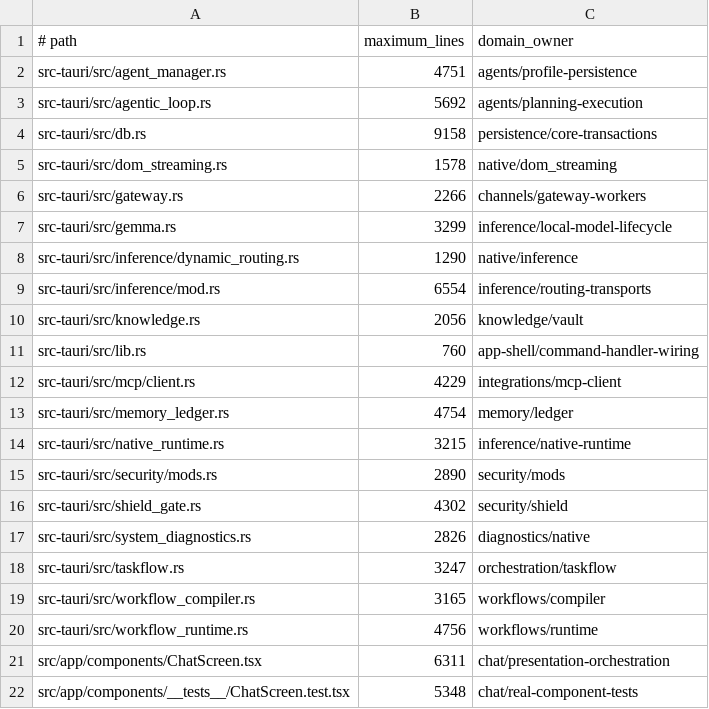
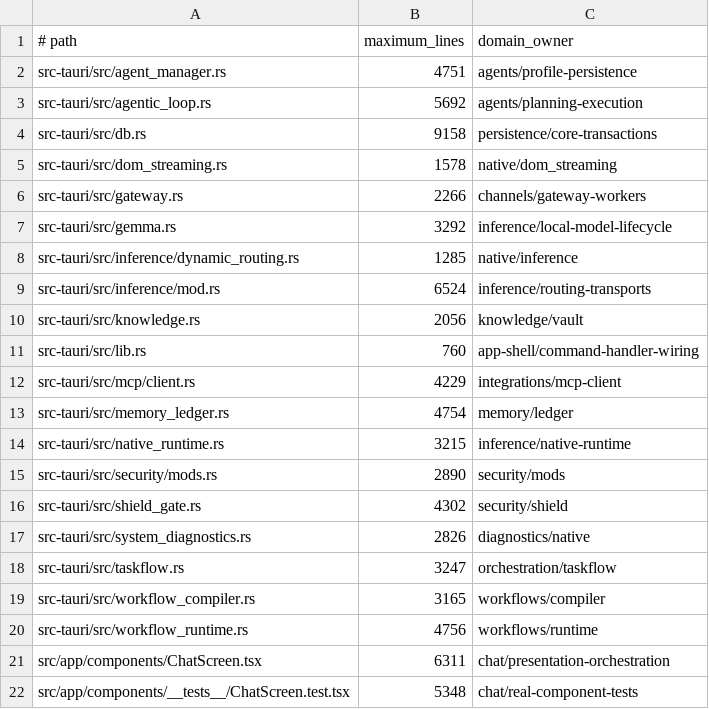
Before and after one commit to oomu-ai/oomu, a TSV file: scripts/source-line-baselines.tsv, drawn as a sheet.

```diff
--- a/scripts/source-line-baselines.tsv
+++ b/scripts/source-line-baselines.tsv
@@ -6,5 +6,5 @@ src-tauri/src/dom_streaming.rs	1578	native/dom_streaming
 src-tauri/src/gateway.rs	2266	channels/gateway-workers
-src-tauri/src/gemma.rs	3299	inference/local-model-lifecycle
-src-tauri/src/inference/dynamic_routing.rs	1290	native/inference
-src-tauri/src/inference/mod.rs	6554	inference/routing-transports
+src-tauri/src/gemma.rs	3292	inference/local-model-lifecycle
+src-tauri/src/inference/dynamic_routing.rs	1285	native/inference
+src-tauri/src/inference/mod.rs	6524	inference/routing-transports
 src-tauri/src/knowledge.rs	2056	knowledge/vault
```
Also changed, not shown: 10 other files.
